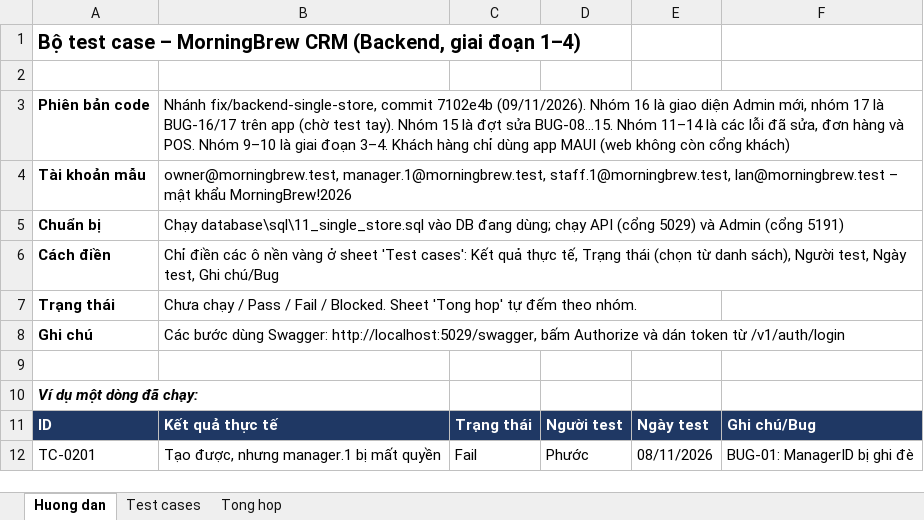
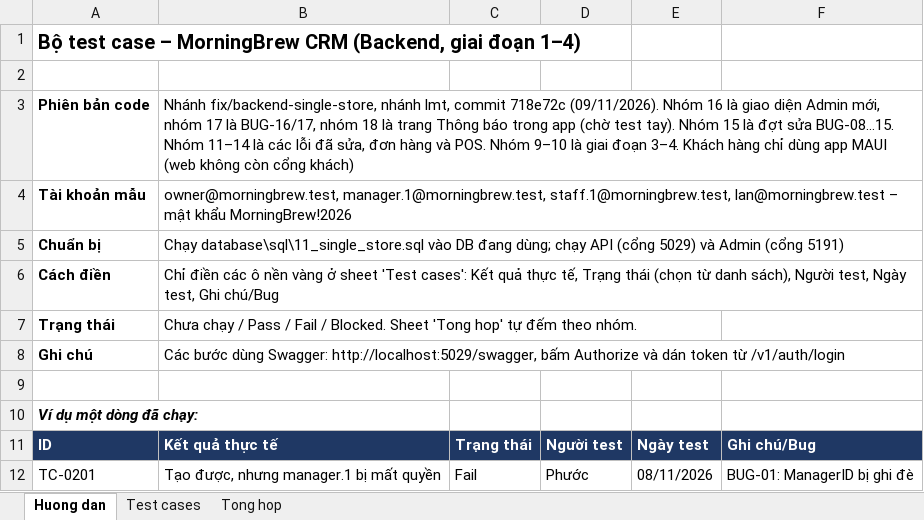
Before and after one commit to KhThB/MorningBrewCRM, an Excel workbook: docs/TestCases_MorningBrew_Admin_GD1-4.xlsx, sheet Huong dan, drawn as a sheet; values as stored, in another font and other column widths than the file's, no borders; the diff names each change by its address in the sheet, - before the commit and + after, or states it on an @@ line.

```diff
--- a/docs/TestCases_MorningBrew_Admin_GD1-4.xlsx (sheet Huong dan)
+++ b/docs/TestCases_MorningBrew_Admin_GD1-4.xlsx (sheet Huong dan)
-B3: Nhánh fix/backend-single-store, commit 7102e4b (09/11/2026). Nhóm 16 là giao diện Admin mới, nhóm 17 là BUG-16/17 trên app (chờ…
+B3: Nhánh fix/backend-single-store, nhánh lmt, commit 718e72c (09/11/2026). Nhóm 16 là giao diện Admin mới, nhóm 17 là BUG-16/17, nhóm 18 là trang Thông báo trong app (chờ…
```
Also changed, not shown: sheet Test cases, sheet Tong hop, formulas that keep their value.
